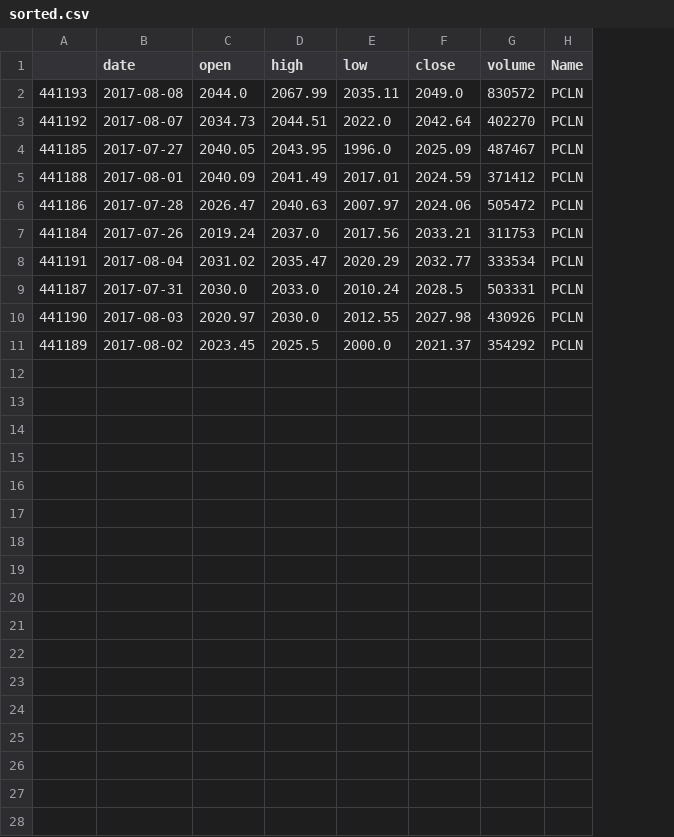
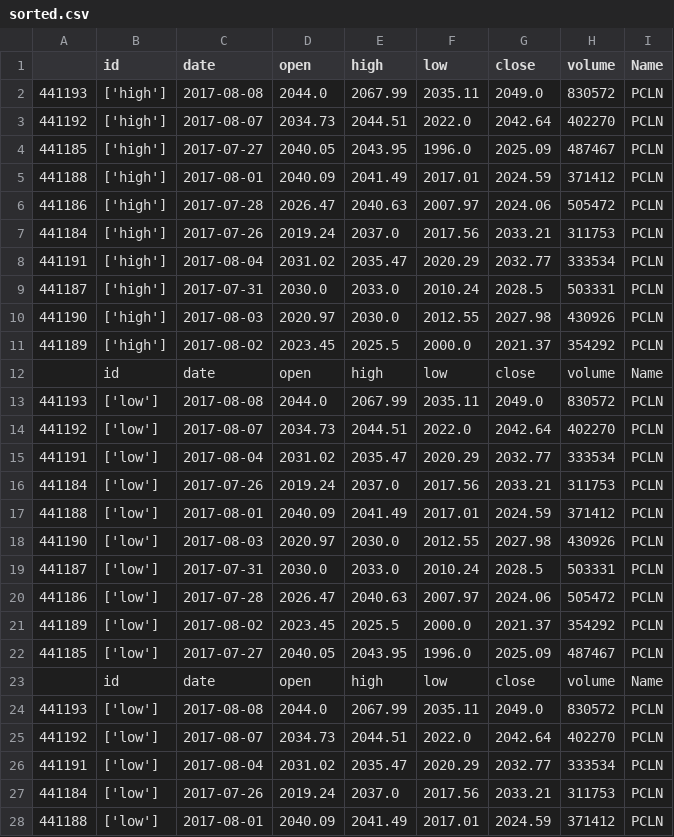
Before and after one commit to daria-iliashevskaia/homework, a CSV file: sorted.csv, drawn as a sheet; only a part is shown; the diff covers the shown part only; the diff names each change by its address in the sheet, - before the commit and + after, or states it on an @@ line.

```diff
--- a/sorted.csv
+++ b/sorted.csv
+column B (id), rows 2-11: all ['high']
+row 12:  | id | date | open | high | low | close | volume | Name
+row 13: 441193 | ['low'] | 2017-08-08 | 2044.0 | 2067.99 | 2035.11 | 2049.0 | 830572 | PCLN
+row 14: 441192 | ['low'] | 2017-08-07 | 2034.73 | 2044.51 | 2022.0 | 2042.64 | 402270 | PCLN
+row 15: 441191 | ['low'] | 2017-08-04 | 2031.02 | 2035.47 | 2020.29 | 2032.77 | 333534 | PCLN
+row 16: 441184 | ['low'] | 2017-07-26 | 2019.24 | 2037.0 | 2017.56 | 2033.21 | 311753 | PCLN
+row 17: 441188 | ['low'] | 2017-08-01 | 2040.09 | 2041.49 | 2017.01 | 2024.59 | 371412 | PCLN
+row 18: 441190 | ['low'] | 2017-08-03 | 2020.97 | 2030.0 | 2012.55 | 2027.98 | 430926 | PCLN
+row 19: 441187 | ['low'] | 2017-07-31 | 2030.0 | 2033.0 | 2010.24 | 2028.5 | 503331 | PCLN
+row 20: 441186 | ['low'] | 2017-07-28 | 2026.47 | 2040.63 | 2007.97 | 2024.06 | 505472 | PCLN
+row 21: 441189 | ['low'] | 2017-08-02 | 2023.45 | 2025.5 | 2000.0 | 2021.37 | 354292 | PCLN
+row 22: 441185 | ['low'] | 2017-07-27 | 2040.05 | 2043.95 | 1996.0 | 2025.09 | 487467 | PCLN
+row 23:  | id | date | open | high | low | close | volume | Name
+row 24: 441193 | ['low'] | 2017-08-08 | 2044.0 | 2067.99 | 2035.11 | 2049.0 | 830572 | PCLN
+row 25: 441192 | ['low'] | 2017-08-07 | 2034.73 | 2044.51 | 2022.0 | 2042.64 | 402270 | PCLN
+row 26: 441191 | ['low'] | 2017-08-04 | 2031.02 | 2035.47 | 2020.29 | 2032.77 | 333534 | PCLN
+row 27: 441184 | ['low'] | 2017-07-26 | 2019.24 | 2037.0 | 2017.56 | 2033.21 | 311753 | PCLN
+row 28: 441188 | ['low'] | 2017-08-01 | 2040.09 | 2041.49 | 2017.01 | 2024.59 | 371412 | PCLN
```
Also changed, not shown: 5 added rows elsewhere in this file, 2 other files.
